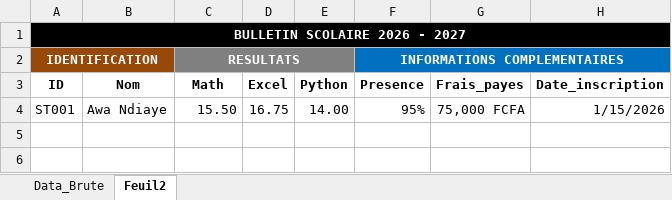
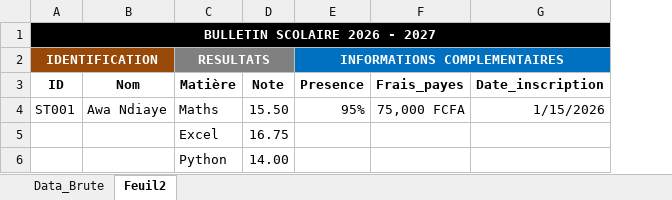
Before and after one commit to NdeyePendaSarr/excel-data-bootcamp, an Excel workbook: 01-Fondamentaux/J02-Mise-en-forme-essentielle/exercices/Classeur-J02.xlsx, sheet Feuil2, drawn as a sheet; values as stored, in another font and other column widths than the file's, no borders; removed rows and columns are numbered as before the commit, all else as after; the diff names each change by its address in the sheet, - before the commit and + after, or states it on an @@ line.

Commit message:
J02: mise à jour du mini-projet bulletin scolaire

```diff
--- a/01-Fondamentaux/J02-Mise-en-forme-essentielle/exercices/Classeur-J02.xlsx (sheet Feuil2)
+++ b/01-Fondamentaux/J02-Mise-en-forme-essentielle/exercices/Classeur-J02.xlsx (sheet Feuil2)
-column E (Python), row 4: 14.00
-C3: Math
+C3: Matière
-D3: Excel
+D3: Note
-C4 (Matière): 15.50
+C4 (Matière): Maths
-D4 (Note): 16.75
+D4 (Note): 15.50
+row 5:  |  | Excel | 16.75
+row 6:  |  | Python | 14.00
```
Also changed, not shown: 1 other file.
